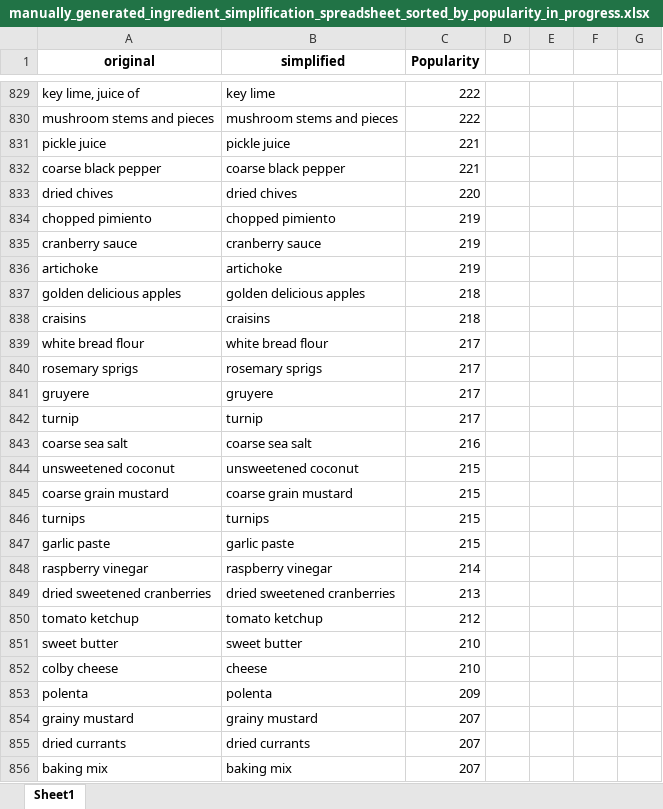
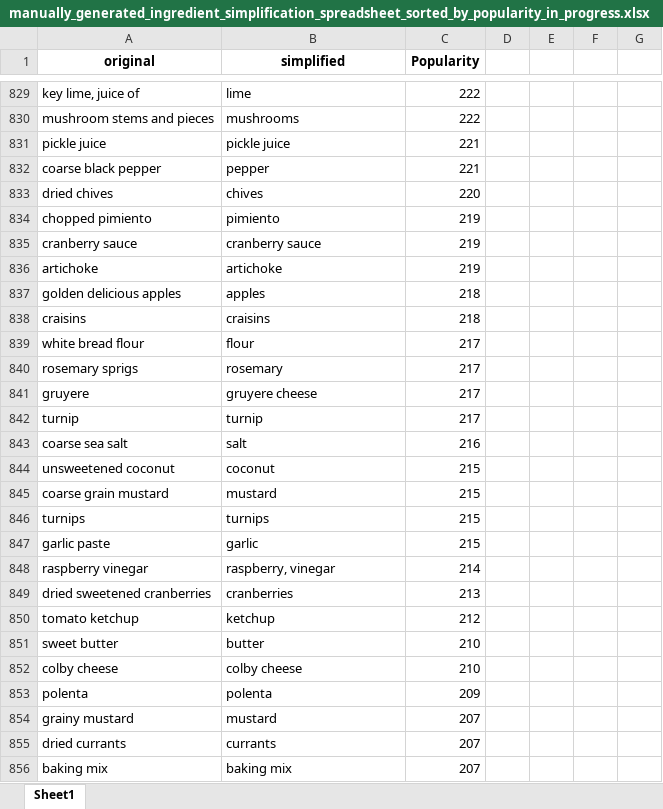
Before and after one commit to nhajouji/foodrecs, an Excel workbook: Nathan_notebooks/ingredient_data/manually_generated_ingredient_simplification_spreadsheet_sorted_by_popularity_in_progress.xlsx, sheet Sheet1, drawn as a sheet; only a part is shown, gaps mark what is left out; values as stored, in another font and other column widths than the file's, no borders; the diff covers the shown part only; the diff names each change by its address in the sheet, - before the commit and + after, or states it on an @@ line.

```diff
--- a/Nathan_notebooks/ingredient_data/manually_generated_ingredient_simplification_spreadsheet_sorted_by_popularity_in_progress.xlsx (sheet Sheet1)
+++ b/Nathan_notebooks/ingredient_data/manually_generated_ingredient_simplification_spreadsheet_sorted_by_popularity_in_progress.xlsx (sheet Sheet1)
-B829 (simplified): key lime
+B829 (simplified): lime
-B830 (simplified): mushroom stems and pieces
+B830 (simplified): mushrooms
-B832 (simplified): coarse black pepper
+B832 (simplified): pepper
-B833 (simplified): dried chives
+B833 (simplified): chives
-B834 (simplified): chopped pimiento
+B834 (simplified): pimiento
-B837 (simplified): golden delicious apples
+B837 (simplified): apples
-B839 (simplified): white bread flour
+B839 (simplified): flour
-B840 (simplified): rosemary sprigs
+B840 (simplified): rosemary
-B841 (simplified): gruyere
+B841 (simplified): gruyere cheese
-B843 (simplified): coarse sea salt
+B843 (simplified): salt
-B844 (simplified): unsweetened coconut
+B844 (simplified): coconut
-B845 (simplified): coarse grain mustard
+B845 (simplified): mustard
-B847 (simplified): garlic paste
+B847 (simplified): garlic
-B848 (simplified): raspberry vinegar
+B848 (simplified): raspberry, vinegar
-B849 (simplified): dried sweetened cranberries
+B849 (simplified): cranberries
-B850 (simplified): tomato ketchup
+B850 (simplified): ketchup
-B851 (simplified): sweet butter
+B851 (simplified): butter
-B852 (simplified): cheese
+B852 (simplified): colby cheese
-B854 (simplified): grainy mustard
+B854 (simplified): mustard
-B855 (simplified): dried currants
+B855 (simplified): currants
```
Also changed, not shown: 309 edited cells and cell formats elsewhere in this sheet.
